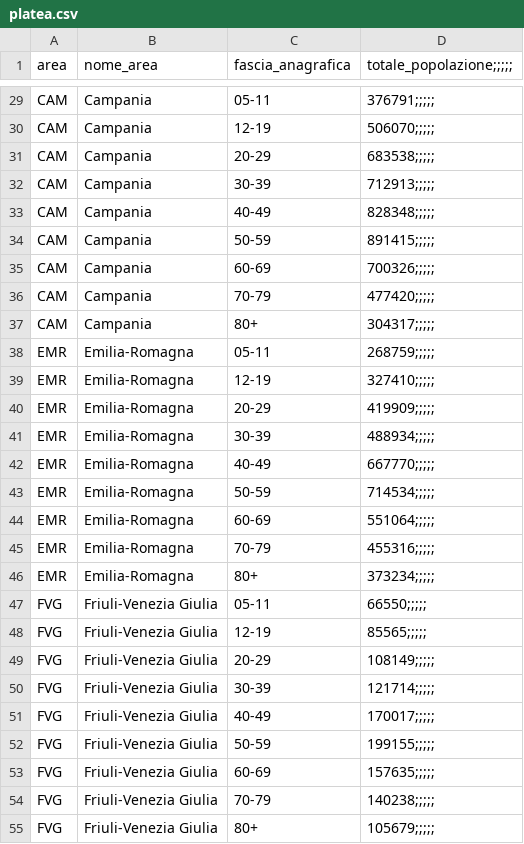
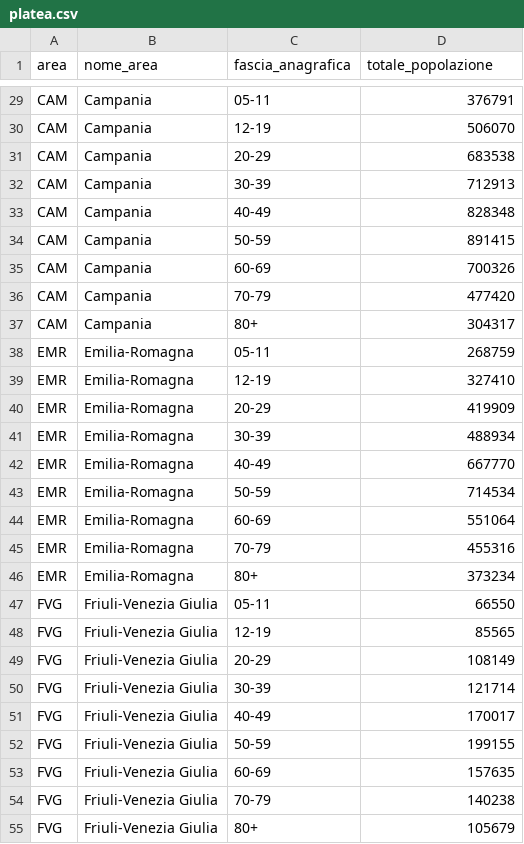
Before and after one commit to daviderigamonti/SMBUD-elasticsearch, a CSV file: elasticsearch/csv/platea.csv, drawn as a sheet; only a part is shown, gaps mark what is left out; the diff covers the shown part only; the diff names each change by its address in the sheet, - before the commit and + after, or states it on an @@ line.

```diff
--- a/elasticsearch/csv/platea.csv
+++ b/elasticsearch/csv/platea.csv
-D1: totale_popolazione;;;;;
+D1: totale_popolazione
-D29 (totale_popolazione): 376791;;;;;
+D29 (totale_popolazione): 376791
-D30 (totale_popolazione): 506070;;;;;
+D30 (totale_popolazione): 506070
-D31 (totale_popolazione): 683538;;;;;
+D31 (totale_popolazione): 683538
-D32 (totale_popolazione): 712913;;;;;
+D32 (totale_popolazione): 712913
-D33 (totale_popolazione): 828348;;;;;
+D33 (totale_popolazione): 828348
-D34 (totale_popolazione): 891415;;;;;
+D34 (totale_popolazione): 891415
-D35 (totale_popolazione): 700326;;;;;
+D35 (totale_popolazione): 700326
-D36 (totale_popolazione): 477420;;;;;
+D36 (totale_popolazione): 477420
-D37 (totale_popolazione): 304317;;;;;
+D37 (totale_popolazione): 304317
-D38 (totale_popolazione): 268759;;;;;
+D38 (totale_popolazione): 268759
-D39 (totale_popolazione): 327410;;;;;
+D39 (totale_popolazione): 327410
-D40 (totale_popolazione): 419909;;;;;
+D40 (totale_popolazione): 419909
-D41 (totale_popolazione): 488934;;;;;
+D41 (totale_popolazione): 488934
-D42 (totale_popolazione): 667770;;;;;
+D42 (totale_popolazione): 667770
-D43 (totale_popolazione): 714534;;;;;
+D43 (totale_popolazione): 714534
-D44 (totale_popolazione): 551064;;;;;
+D44 (totale_popolazione): 551064
-D45 (totale_popolazione): 455316;;;;;
+D45 (totale_popolazione): 455316
-D46 (totale_popolazione): 373234;;;;;
+D46 (totale_popolazione): 373234
-D47 (totale_popolazione): 66550;;;;;
+D47 (totale_popolazione): 66550
-D48 (totale_popolazione): 85565;;;;;
+D48 (totale_popolazione): 85565
-D49 (totale_popolazione): 108149;;;;;
+D49 (totale_popolazione): 108149
-D50 (totale_popolazione): 121714;;;;;
+D50 (totale_popolazione): 121714
-D51 (totale_popolazione): 170017;;;;;
+D51 (totale_popolazione): 170017
-D52 (totale_popolazione): 199155;;;;;
+D52 (totale_popolazione): 199155
-D53 (totale_popolazione): 157635;;;;;
+D53 (totale_popolazione): 157635
-D54 (totale_popolazione): 140238;;;;;
+D54 (totale_popolazione): 140238
-D55 (totale_popolazione): 105679;;;;;
+D55 (totale_popolazione): 105679
```
Also changed, not shown: 162 edited cells elsewhere in this file.
